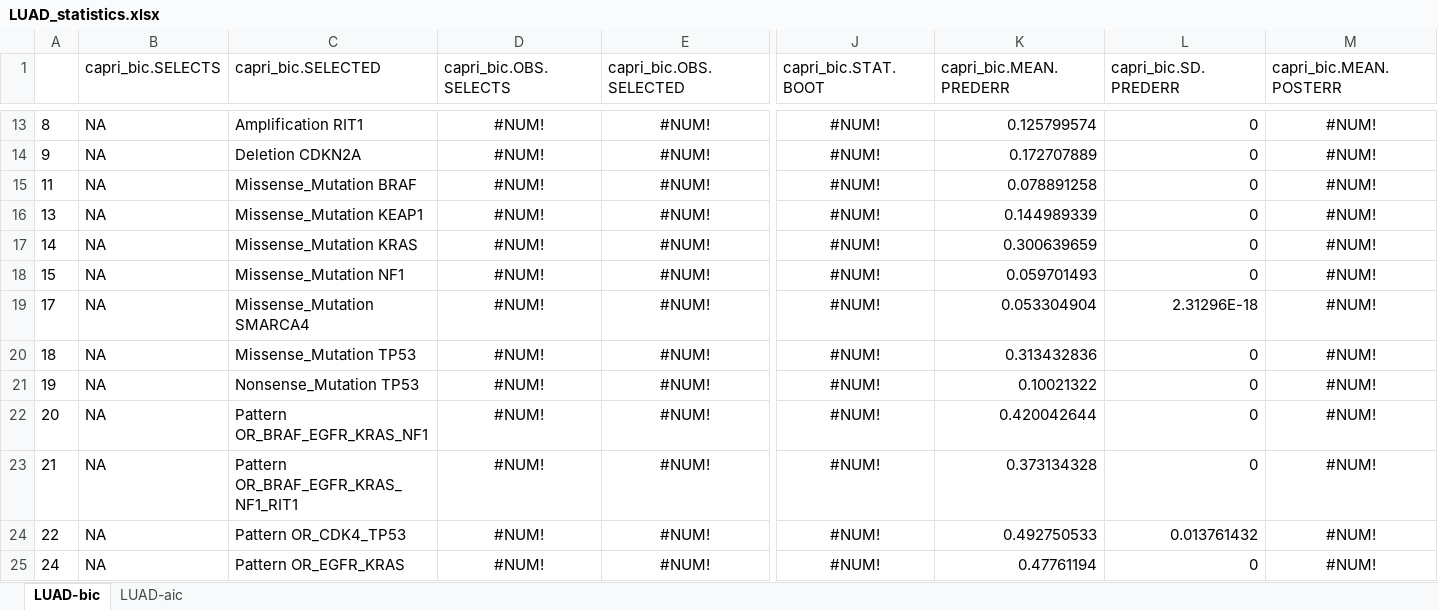
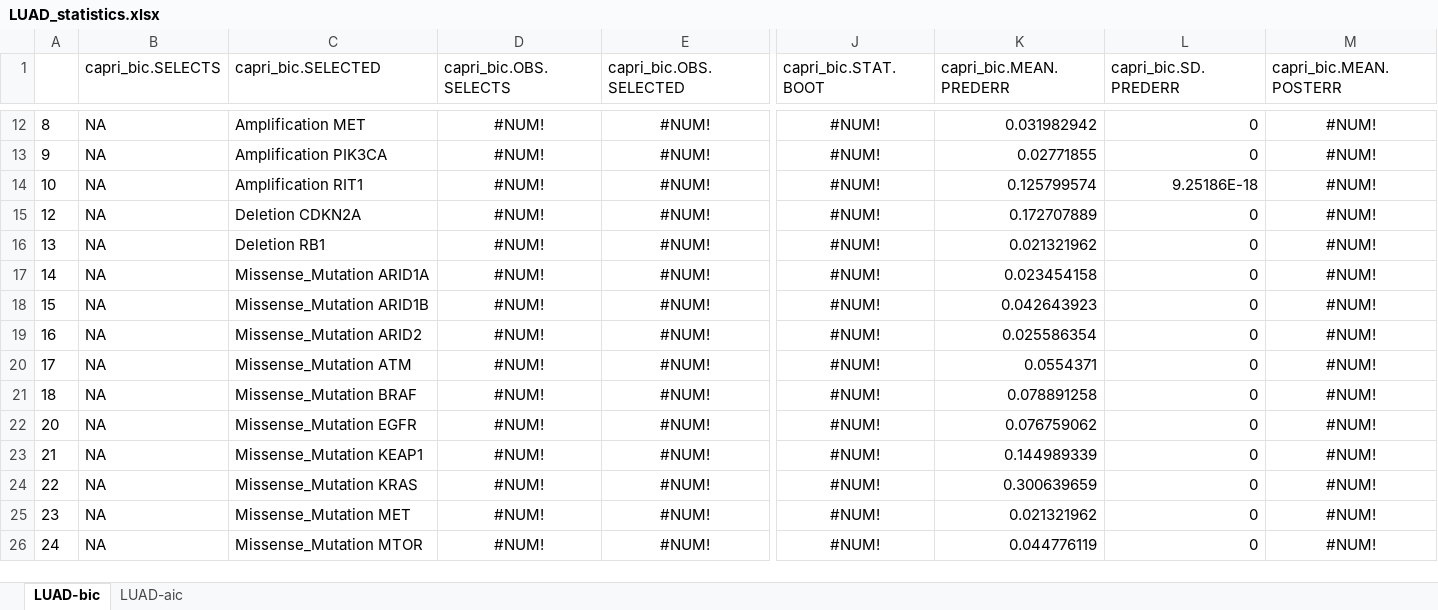
Before and after one commit to dlcgold/LUAD-PiCnIc, an Excel workbook: output/LUAD_statistics.xlsx, sheet LUAD-bic, drawn as a sheet; only a part is shown, gaps mark what is left out; values as stored, in another font and other column widths than the file's, no borders; removed rows and columns are numbered as before the commit, all else as after; rows hold the shown columns only; the diff covers the shown part only; the diff names each change by its address in the sheet, - before the commit and + after, or states it on an @@ line.

```diff
--- a/output/LUAD_statistics.xlsx (sheet LUAD-bic)
+++ b/output/LUAD_statistics.xlsx (sheet LUAD-bic)
-C12 (capri_bic.SELECTED): Amplification RIT1
+C12 (capri_bic.SELECTED): Amplification MET
-K12 (capri_bic.MEAN.PREDERR): 0.125799574
+K12 (capri_bic.MEAN.PREDERR): 0.031982942
-C13 (capri_bic.SELECTED): Deletion CDKN2A
+C13 (capri_bic.SELECTED): Amplification PIK3CA
-K13 (capri_bic.MEAN.PREDERR): 0.172707889
+K13 (capri_bic.MEAN.PREDERR): 0.02771855
+row 14: 10 | NA | Amplification RIT1 | #NUM! | #NUM! | #NUM! | 0.125799574 | 9.25186E-18 | #NUM!
-A15: 11
+A15: 12
-C15 (capri_bic.SELECTED): Missense_Mutation BRAF
+C15 (capri_bic.SELECTED): Deletion CDKN2A
-K15 (capri_bic.MEAN.PREDERR): 0.078891258
+K15 (capri_bic.MEAN.PREDERR): 0.172707889
-C16 (capri_bic.SELECTED): Missense_Mutation KEAP1
+C16 (capri_bic.SELECTED): Deletion RB1
-K16 (capri_bic.MEAN.PREDERR): 0.144989339
+K16 (capri_bic.MEAN.PREDERR): 0.021321962
-C17 (capri_bic.SELECTED): Missense_Mutation KRAS
+C17 (capri_bic.SELECTED): Missense_Mutation ARID1A
-K17 (capri_bic.MEAN.PREDERR): 0.300639659
+K17 (capri_bic.MEAN.PREDERR): 0.023454158
-C18 (capri_bic.SELECTED): Missense_Mutation NF1
+C18 (capri_bic.SELECTED): Missense_Mutation ARID1B
-K18 (capri_bic.MEAN.PREDERR): 0.059701493
+K18 (capri_bic.MEAN.PREDERR): 0.042643923
+row 19: 16 | NA | Missense_Mutation ARID2 | #NUM! | #NUM! | #NUM! | 0.025586354 | 0 | #NUM!
-C20 (capri_bic.SELECTED): Missense_Mutation SMARCA4
+C20 (capri_bic.SELECTED): Missense_Mutation ATM
-K20 (capri_bic.MEAN.PREDERR): 0.053304904
+K20 (capri_bic.MEAN.PREDERR): 0.0554371
-L20 (capri_bic.SD.PREDERR): 2.31296E-18
+L20 (capri_bic.SD.PREDERR): 0
-C21 (capri_bic.SELECTED): Missense_Mutation TP53
+C21 (capri_bic.SELECTED): Missense_Mutation BRAF
-K21 (capri_bic.MEAN.PREDERR): 0.313432836
+K21 (capri_bic.MEAN.PREDERR): 0.078891258
-row 21: 19 | NA | Nonsense_Mutation TP53 | #NUM! | #NUM! | #NUM! | 0.10021322 | 0 | #NUM!
-C22 (capri_bic.SELECTED): Pattern OR_BRAF_EGFR_KRAS_NF1
+C22 (capri_bic.SELECTED): Missense_Mutation EGFR
-K22 (capri_bic.MEAN.PREDERR): 0.420042644
+K22 (capri_bic.MEAN.PREDERR): 0.076759062
-C23 (capri_bic.SELECTED): Pattern OR_BRAF_EGFR_KRAS_NF1_RIT1
+C23 (capri_bic.SELECTED): Missense_Mutation KEAP1
-K23 (capri_bic.MEAN.PREDERR): 0.373134328
+K23 (capri_bic.MEAN.PREDERR): 0.144989339
-C24 (capri_bic.SELECTED): Pattern OR_CDK4_TP53
+C24 (capri_bic.SELECTED): Missense_Mutation KRAS
-K24 (capri_bic.MEAN.PREDERR): 0.492750533
+K24 (capri_bic.MEAN.PREDERR): 0.300639659
-L24 (capri_bic.SD.PREDERR): 0.013761432
+L24 (capri_bic.SD.PREDERR): 0
+row 25: 23 | NA | Missense_Mutation MET | #NUM! | #NUM! | #NUM! | 0.021321962 | 0 | #NUM!
-C26 (capri_bic.SELECTED): Pattern OR_EGFR_KRAS
+C26 (capri_bic.SELECTED): Missense_Mutation MTOR
-K26 (capri_bic.MEAN.PREDERR): 0.47761194
+K26 (capri_bic.MEAN.PREDERR): 0.044776119
```
Also changed, not shown: 44 added rows, 10 removed rows and 26 edited cells elsewhere in this sheet, sheet LUAD-aic, 3 other files.
